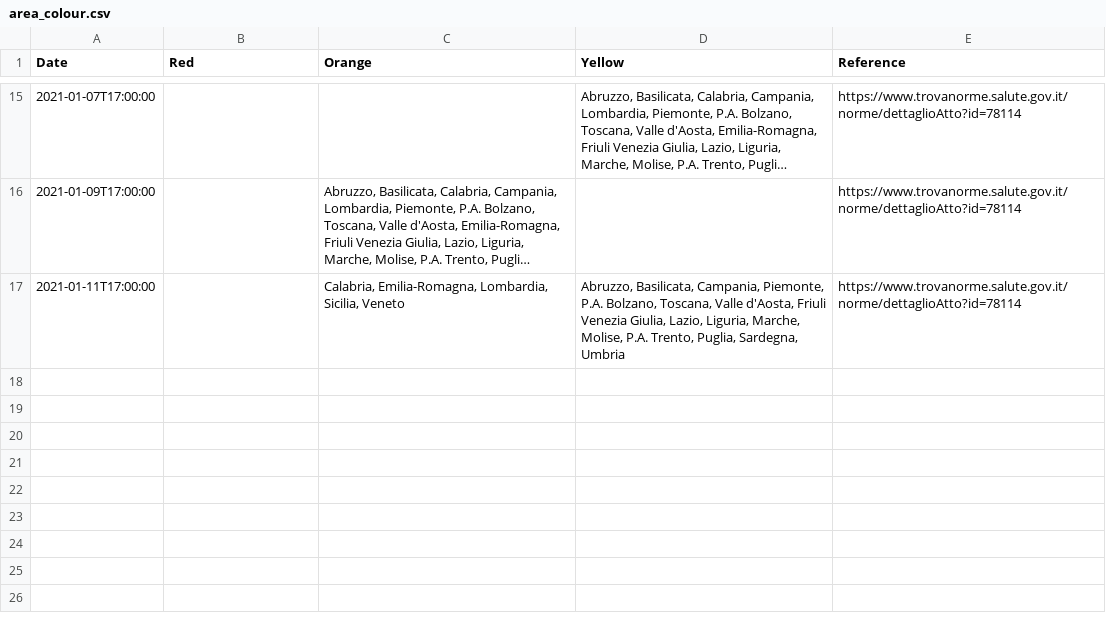
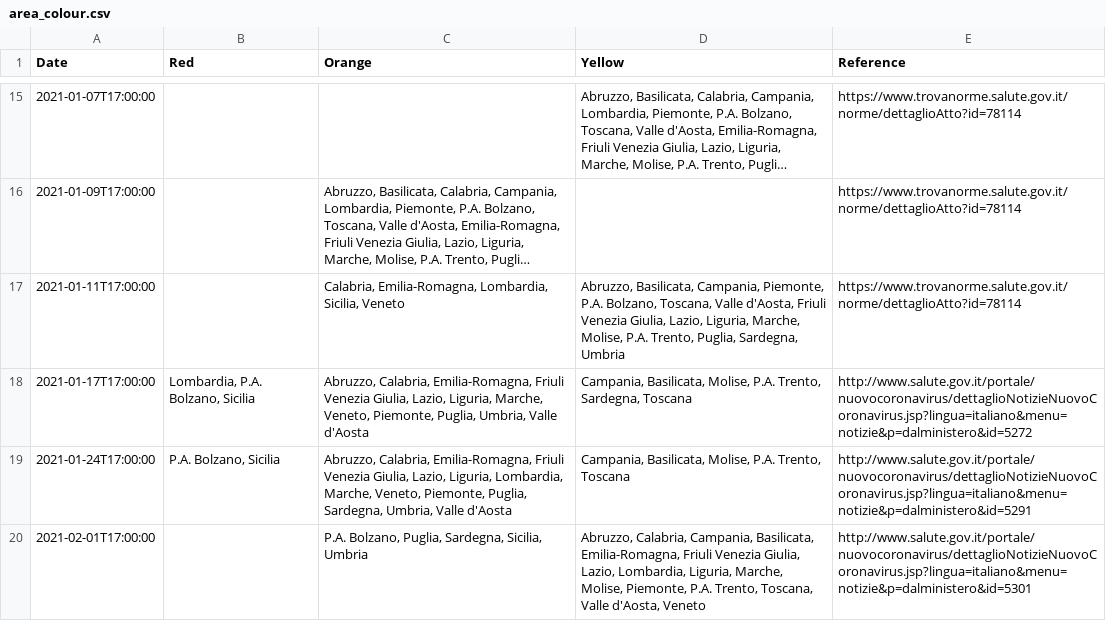
Before and after one commit to davfiocchi/covid-data-plots-ita, a CSV file: area_colour.csv, drawn as a sheet; only a part is shown, gaps mark what is left out; long unchanged cells end in ….

Commit message:
Updated area colour

```diff
--- a/area_colour.csv
+++ b/area_colour.csv
@@ -17 +17,4 @@ Date,Red,Orange,Yellow,Reference
 2021-01-11T17:00:00,,"Calabria, Emilia-Romagna, Lombardia, Sicilia, Veneto","Abruzzo, Basilicata, Campania, Piemonte, P.A. Bolzano, Toscana, Valle d'Aosta, Friuli Venezia Giulia, Lazio, Liguria, Marche, Molise, P.A. Trento, Puglia, Sardegna, Umbria",https://www.trovanorme.salute.gov.it/norme/dettaglioAtto?id=78114
+2021-01-17T17:00:00,"Lombardia, P.A. Bolzano, Sicilia","Abruzzo, Calabria, Emilia-Romagna, Friuli Venezia Giulia, Lazio, Liguria, Marche, Veneto, Piemonte, Puglia, Umbria, Valle d'Aosta","Campania, Basilicata, Molise, P.A. Trento, Sardegna, Toscana",http://www.salute.gov.it/portale/nuovocoronavirus/dettaglioNotizieNuovoCoronavirus.jsp?lingua=italiano&menu=notizie&p=dalministero&id=5272
+2021-01-24T17:00:00,"P.A. Bolzano, Sicilia","Abruzzo, Calabria, Emilia-Romagna, Friuli Venezia Giulia, Lazio, Liguria, Lombardia, Marche, Veneto, Piemonte, Puglia, Sardegna, Umbria, Valle d'Aosta","Campania, Basilicata, Molise, P.A. Trento, Toscana",http://www.salute.gov.it/portale/nuovocoronavirus/dettaglioNotizieNuovoCoronavirus.jsp?lingua=italiano&menu=notizie&p=dalministero&id=5291
+2021-02-01T17:00:00,,"P.A. Bolzano, Puglia, Sardegna, Sicilia, Umbria","Abruzzo, Calabria, Campania, Basilicata, Emilia-Romagna, Friuli Venezia Giulia, Lazio, Lombardia, Liguria, Marche, Molise, Piemonte, P.A. Trento, Toscana, Valle d'Aosta, Veneto",http://www.salute.gov.it/portale/nuovocoronavirus/dettaglioNotizieNuovoCoronavirus.jsp?lingua=italiano&menu=notizie&p=dalministero&id=5301
```
